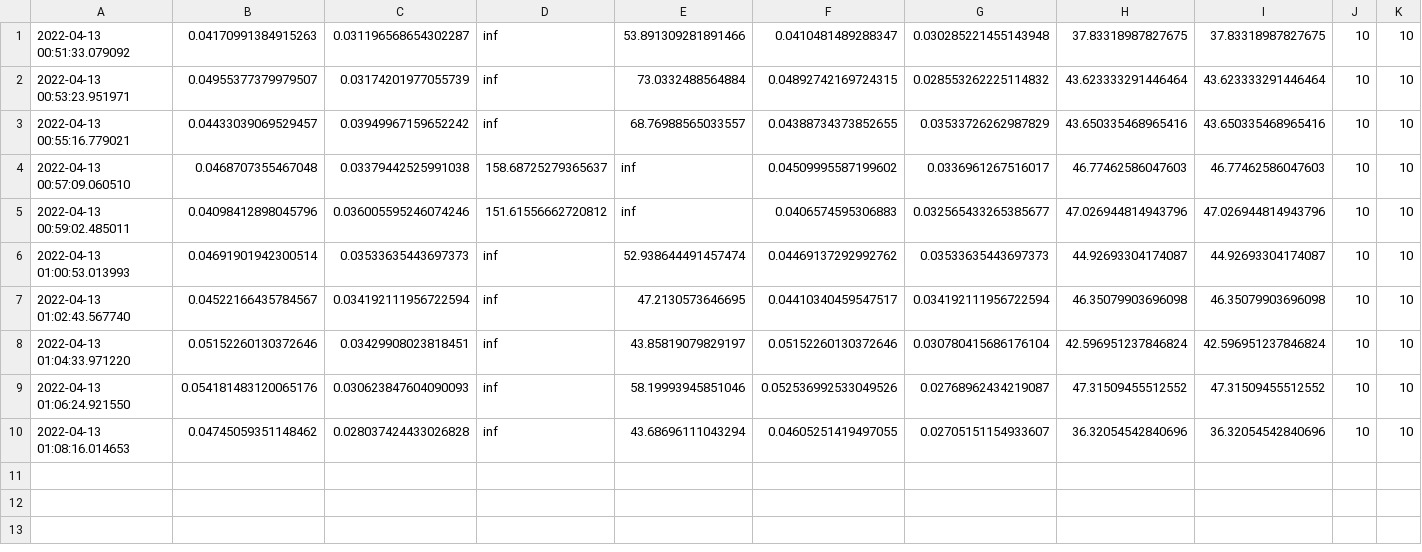
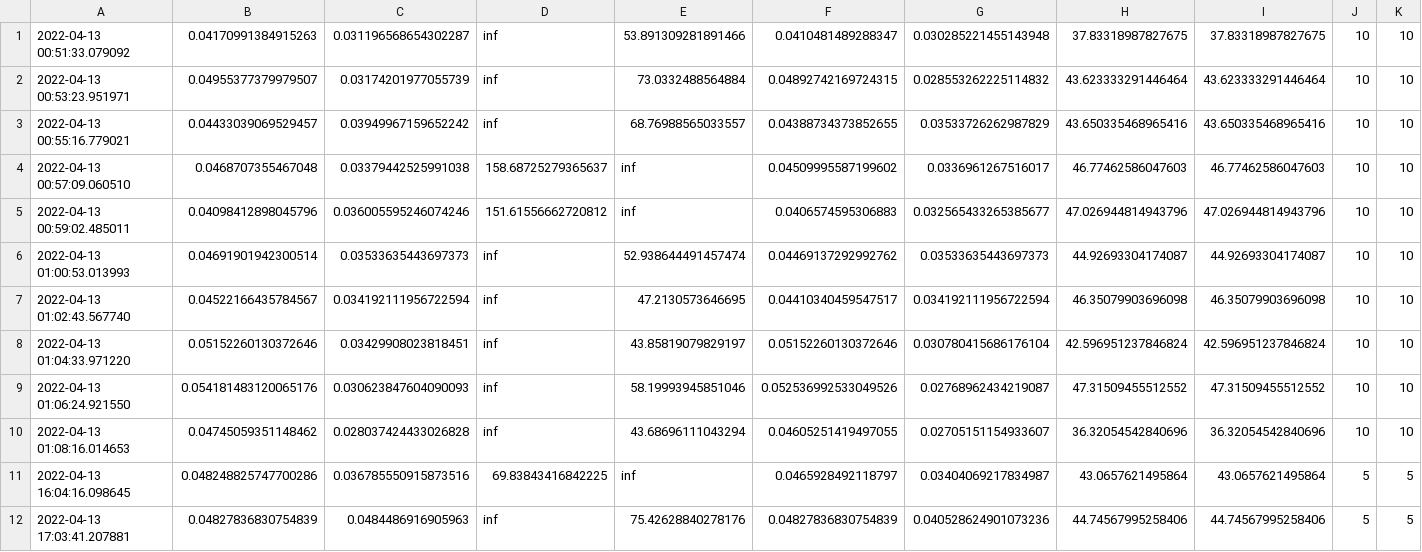
Before and after one commit to DeepOde/stock-price-pred, a CSV file: results_cv.csv, drawn as a sheet; only a part is shown; rows hold the shown columns only; the diff names each change by its address in the sheet, - before the commit and + after, or states it on an @@ line.

```diff
--- a/results_cv.csv
+++ b/results_cv.csv
+row 11: 2022-04-13 16:04:16.098645 | 0.048248825747700286 | 0.036785550915873516 | 69.83843416842225 | inf | 0.0465928492118797 | 0.03404069217834987 | 43.0657621495864 | 43.0657621495864 | 5 | 5
+row 12: 2022-04-13 17:03:41.207881 | 0.04827836830754839 | 0.0484486916905963 | inf | 75.42628840278176 | 0.04827836830754839 | 0.040528624901073236 | 44.74567995258406 | 44.74567995258406 | 5 | 5
```
Also changed, not shown: 46 other files.
